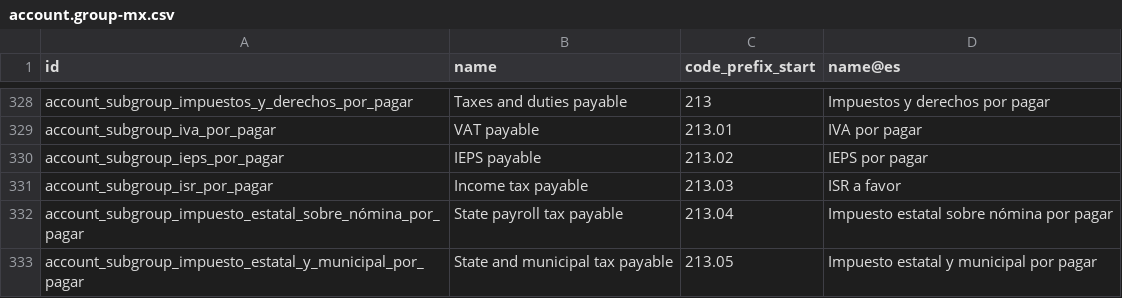
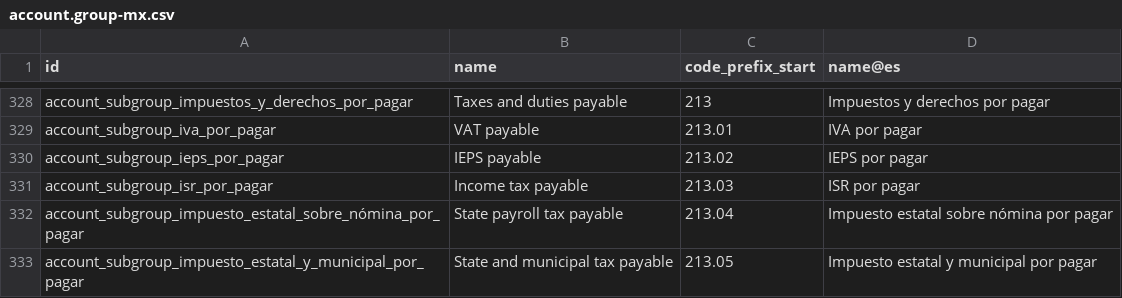
Before and after one commit to bringout/oca-ocb-l10n_americas, a CSV file: odoo-bringout-oca-ocb-l10n_mx/l10n_mx/data/template/account.group-mx.csv, drawn as a sheet; only a part is shown, gaps mark what is left out.

```diff
--- a/odoo-bringout-oca-ocb-l10n_mx/l10n_mx/data/template/account.group-mx.csv
+++ b/odoo-bringout-oca-ocb-l10n_mx/l10n_mx/data/template/account.group-mx.csv
@@ -330,3 +330,3 @@
 "account_subgroup_ieps_por_pagar","IEPS payable","213.02","IEPS por pagar"
-"account_subgroup_isr_por_pagar","Income tax payable","213.03","ISR a favor"
+"account_subgroup_isr_por_pagar","Income tax payable","213.03","ISR por pagar"
 "account_subgroup_impuesto_estatal_sobre_nómina_por_pagar","State payroll tax payable","213.04","Impuesto estatal sobre nómina por pagar"
```
Also changed, not shown: odoo-bringout-oca-ocb-l10n_ar/l10n_ar/data/l10n_latam.document.type.csv, odoo-bringout-oca-ocb-l10n_ar/l10n_ar/data/template/account.fiscal.position-ar_ri.csv, 50 other files.
